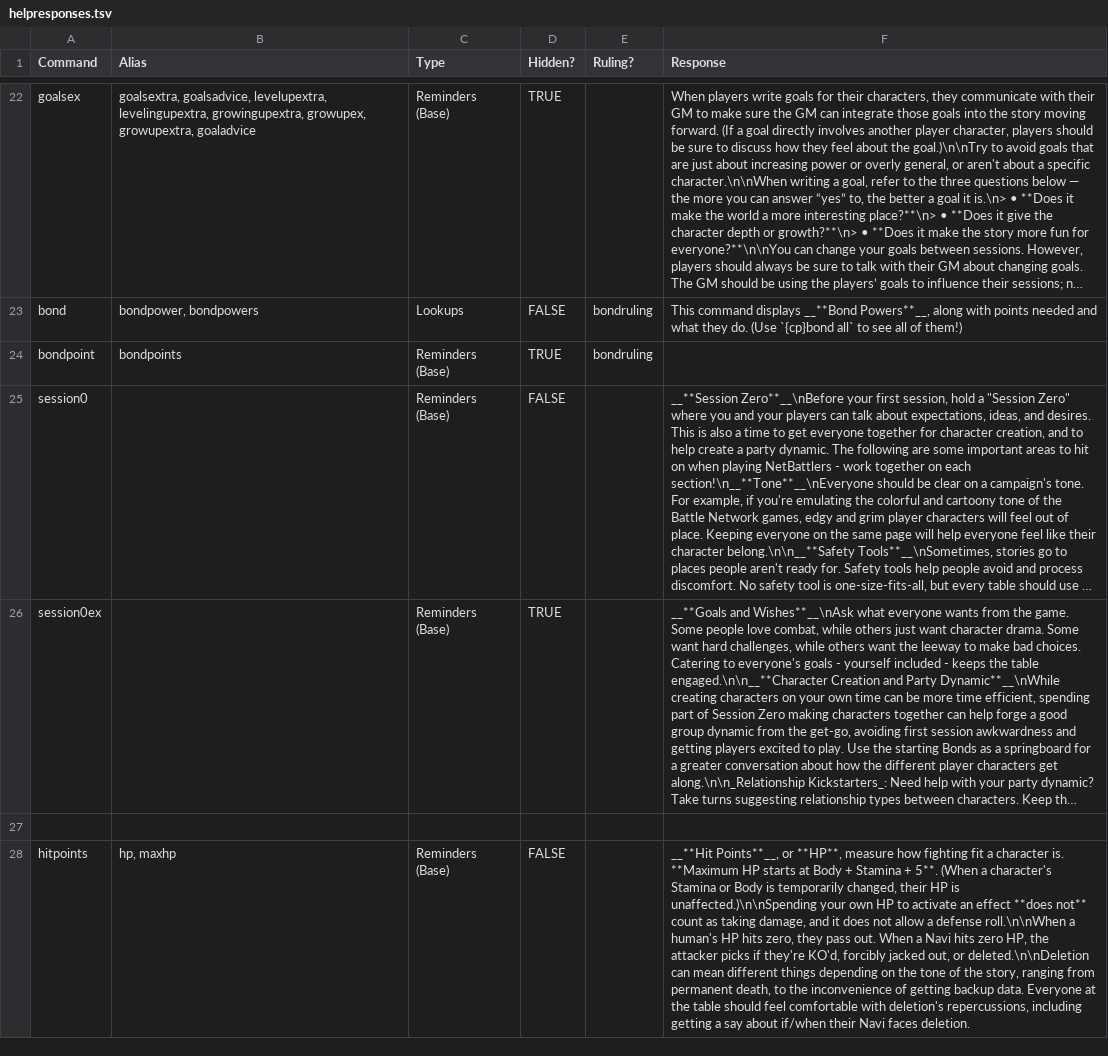
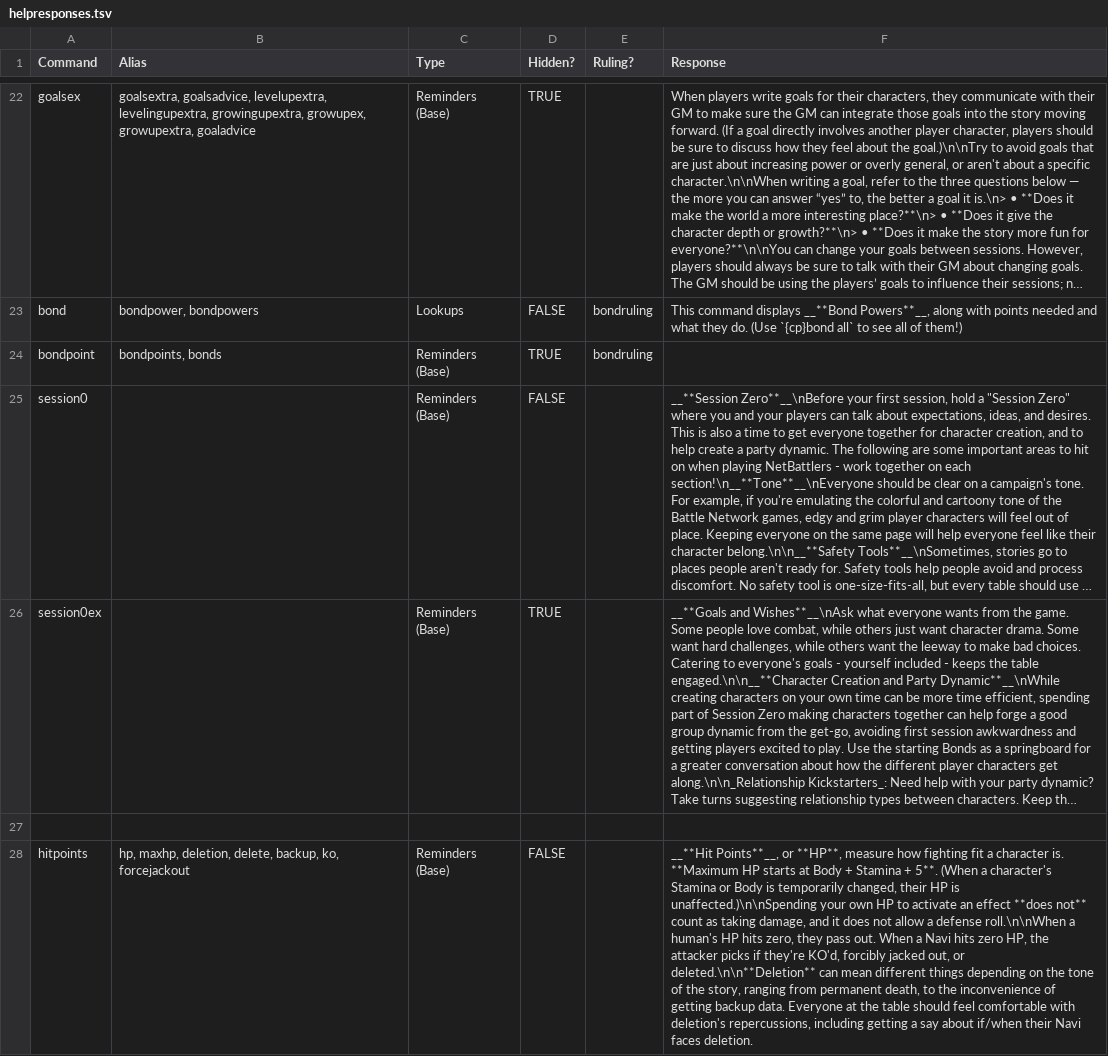
Before and after one commit to gskbladez/PROGBOT_CODE_DUMP, a TSV file: helpresponses.tsv, drawn as a sheet; only a part is shown, gaps mark what is left out; long unchanged cells end in …; the diff covers the shown part only; the diff names each change by its address in the sheet, - before the commit and + after, or states it on an @@ line.

```diff
--- a/helpresponses.tsv
+++ b/helpresponses.tsv
-B24 (Alias): bondpoints
+B24 (Alias): bondpoints, bonds
-B28 (Alias): hp, maxhp
+B28 (Alias): hp, maxhp, deletion, delete, backup, ko, forcejackout
-F28 (Response): …out, or deleted.\n\nDeletion can mean…
+F28 (Response): …out, or deleted.\n\n**Deletion** can mean…
```
Also changed, not shown: 5 removed rows, 7 moved rows and 26 edited cells elsewhere in this file.
